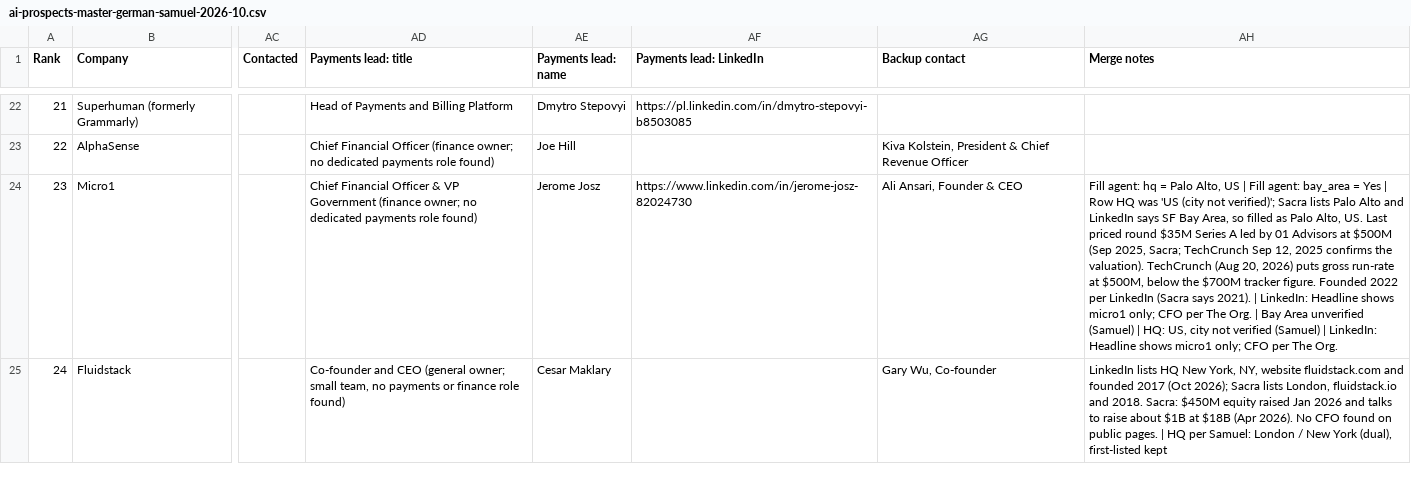
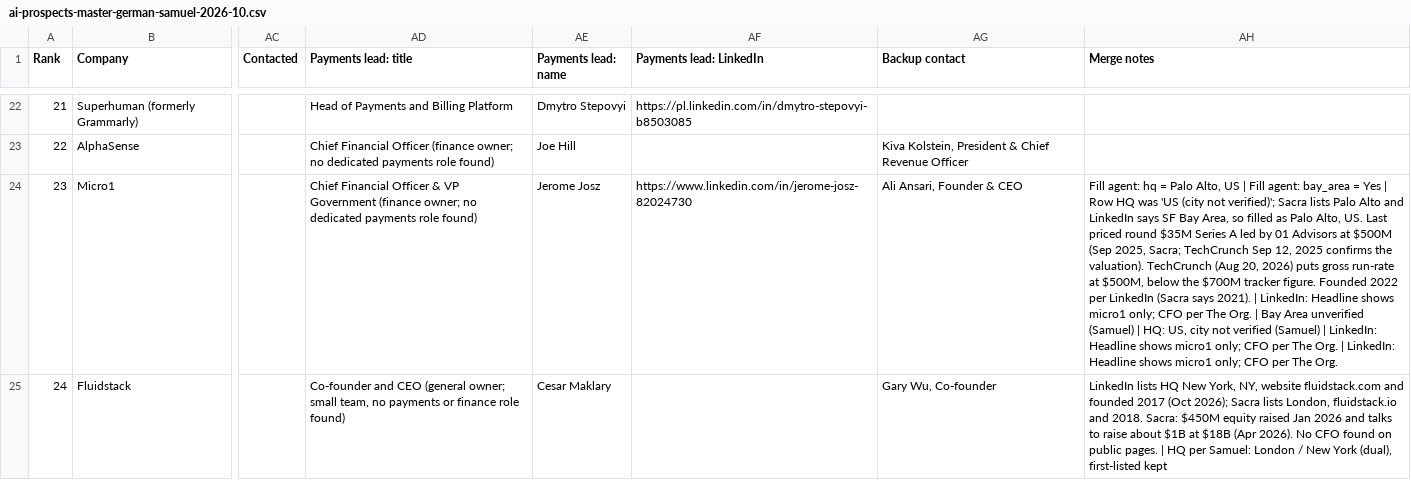
Before and after one commit to germantatism/German-GTM-Coding, a CSV file: Lists & ICP/ai-prospects-master-german-samuel-2026-10.csv, drawn as a sheet; only a part is shown, gaps mark what is left out; the diff covers the shown part only; the diff names each change by its address in the sheet, - before the commit and + after, or states it on an @@ line.

```diff
--- a/Lists & ICP/ai-prospects-master-german-samuel-2026-10.csv
+++ b/Lists & ICP/ai-prospects-master-german-samuel-2026-10.csv
-AH24 (Merge notes): …The Org.
+AH24 (Merge notes): …The Org. | LinkedIn: Headline shows micro1 only; CFO per The Org.
```
Also changed, not shown: 36 edited cells elsewhere in this file, Lists & ICP/sf-ai-prospects-yuno-icp-2026-10.csv.
